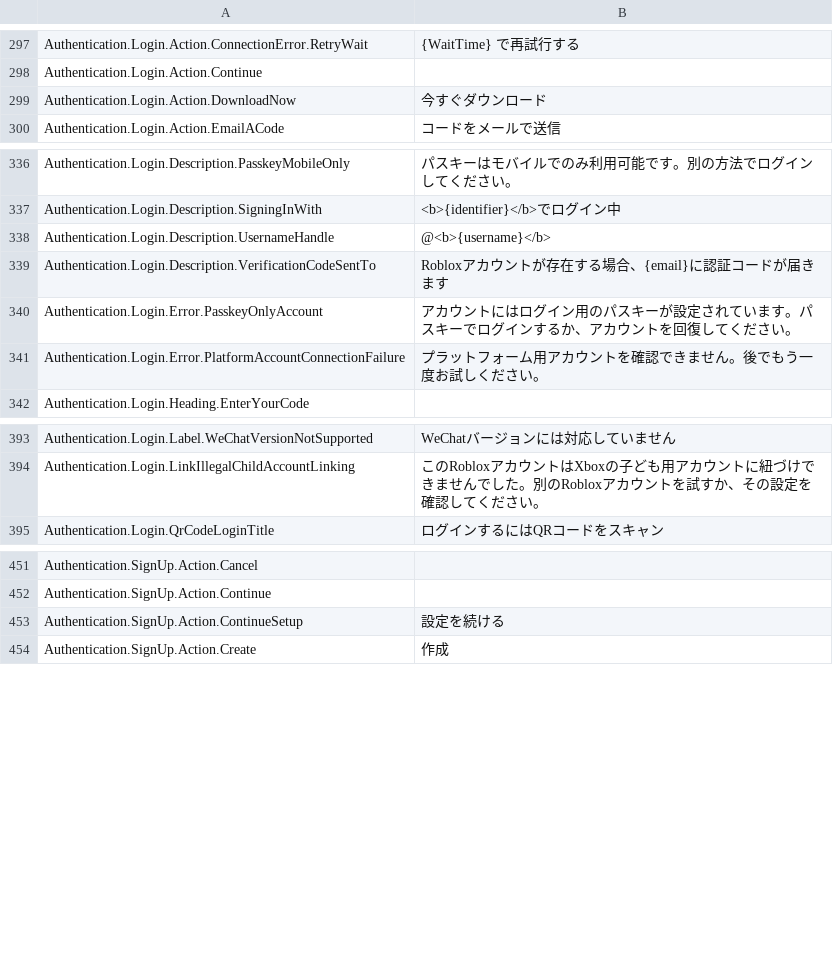
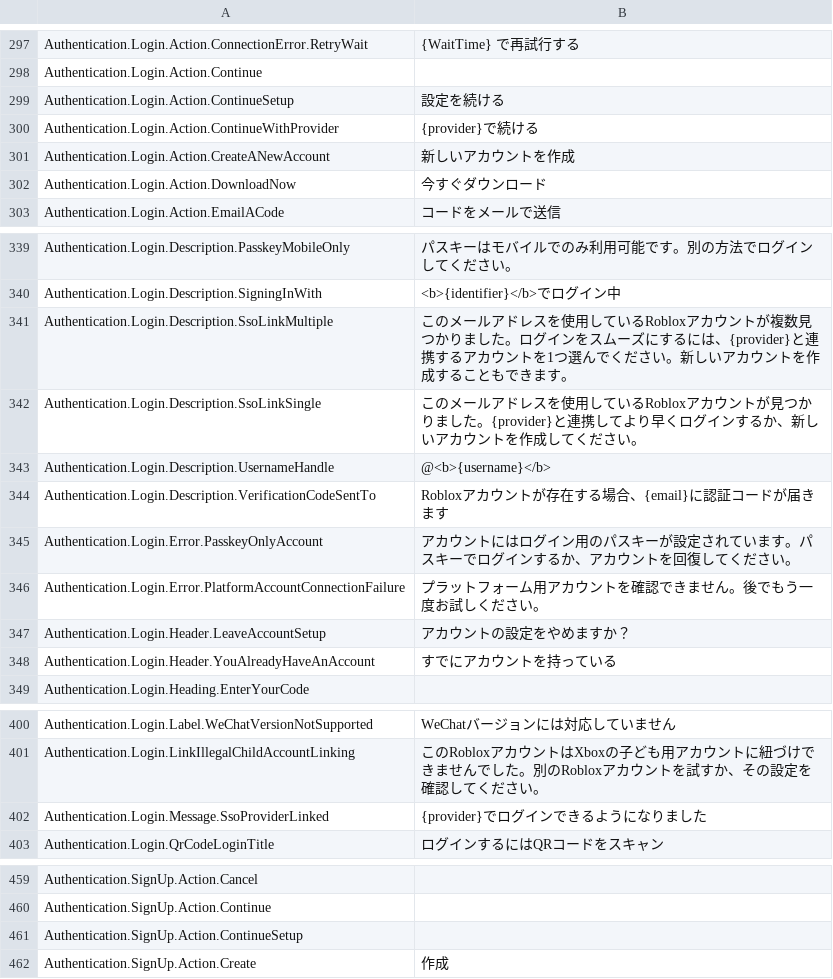
Before and after one commit to EliCauvert/Roblox-Datamining, a CSV file: UniversalApp/Locales/Common/ja-jp.csv, drawn as a sheet; only a part is shown, gaps mark what is left out.

```diff
--- a/UniversalApp/Locales/Common/ja-jp.csv
+++ b/UniversalApp/Locales/Common/ja-jp.csv
@@ -307,2 +307,5 @@ Authentication.Login.Action.ConnectionError.RetryWait,{WaitTime} で再試行す
 Authentication.Login.Action.Continue,
+Authentication.Login.Action.ContinueSetup,設定を続ける
+Authentication.Login.Action.ContinueWithProvider,{provider}で続ける
+Authentication.Login.Action.CreateANewAccount,新しいアカウントを作成
 Authentication.Login.Action.DownloadNow,今すぐダウンロード
@@ -346,2 +349,4 @@ Authentication.Login.Description.PasskeyMobileOnly,パスキーはモバイル
 Authentication.Login.Description.SigningInWith,<b>{identifier}</b>でログイン中
+Authentication.Login.Description.SsoLinkMultiple,このメールアドレスを使用しているRobloxアカウントが複数見つかりました。ログインをスムーズにするには、{provider}と連携するアカウントを1つ選んでください。新しいアカウントを作成することもできます。
+Authentication.Login.Description.SsoLinkSingle,このメールアドレスを使用しているRobloxアカウントが見つかりました。{provider}と連携してより早くログインするか、新しいアカウントを作成してください。
 Authentication.Login.Description.UsernameHandle,@<b>{username}</b>
@@ -350,2 +355,4 @@ Authentication.Login.Error.PasskeyOnlyAccount,アカウントにはログイン
 Authentication.Login.Error.PlatformAccountConnectionFailure,プラットフォーム用アカウントを確認できません。後でもう一度お試しください。
+Authentication.Login.Header.LeaveAccountSetup,アカウントの設定をやめますか？
+Authentication.Login.Header.YouAlreadyHaveAnAccount,すでにアカウントを持っている
 Authentication.Login.Heading.EnterYourCode,
@@ -409,2 +416,3 @@ Authentication.Login.Label.WeChatVersionNotSupported,WeChatバージョンには
 Authentication.Login.LinkIllegalChildAccountLinking,このRobloxアカウントはXboxの子ども用アカウントに紐づけできませんでした。別のRobloxアカウントを試すか、その設定を確認してください。
+Authentication.Login.Message.SsoProviderLinked,{provider}でログインできるようになりました
 Authentication.Login.QrCodeLoginTitle,ログインするにはQRコードをスキャン
@@ -467,3 +475,3 @@ Authentication.SignUp.Action.Cancel,
 Authentication.SignUp.Action.Continue,
-Authentication.SignUp.Action.ContinueSetup,設定を続ける
+Authentication.SignUp.Action.ContinueSetup,
 Authentication.SignUp.Action.Create,作成
```
Also changed, not shown: UniversalApp/Locales/Common/ar-001.csv, UniversalApp/Locales/Common/en-us.csv, 20 other files.
